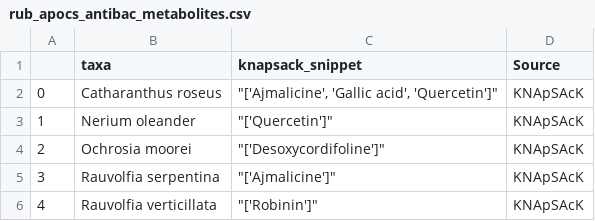
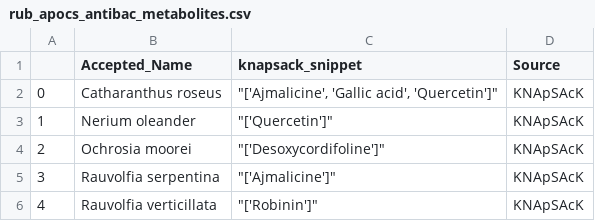
Before and after one commit to alrichardbollans/mining_trait_data, a CSV file: knapsack_search/outputs/rub_apocs_antibac_metabolites.csv, drawn as a sheet; only a part is shown.

Commit message:
use accepted names

```diff
--- a/knapsack_search/outputs/rub_apocs_antibac_metabolites.csv
+++ b/knapsack_search/outputs/rub_apocs_antibac_metabolites.csv
@@ -1,2 +1,2 @@
-,taxa,knapsack_snippet,Source
+,Accepted_Name,knapsack_snippet,Source
 0,Catharanthus roseus,"""['Ajmalicine', 'Gallic acid', 'Quercetin']""",KNApSAcK
```
Also changed, not shown: 1 other file.
